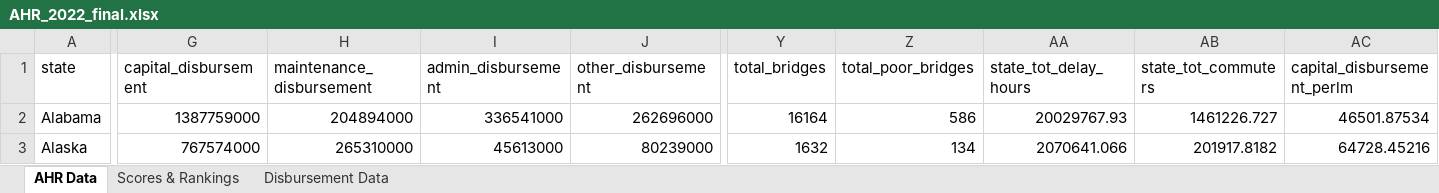
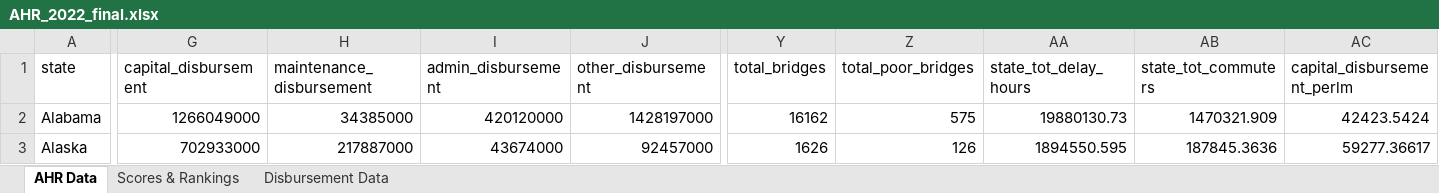
Before and after one commit to truongbui88/Annual-Highway-Report, an Excel workbook: output/AHR_2022_final.xlsx, sheet AHR Data, drawn as a sheet; only a part is shown, gaps mark what is left out; values as stored, in another font and other column widths than the file's, no borders; the diff covers the shown part only; the diff names each change by its address in the sheet, - before the commit and + after, or states it on an @@ line.

Commit message:
update ACS 2022, bridge counts 2022

```diff
--- a/output/AHR_2022_final.xlsx (sheet AHR Data)
+++ b/output/AHR_2022_final.xlsx (sheet AHR Data)
-G2 (capital_disbursement): 1387759000
+G2 (capital_disbursement): 1266049000
-H2 (maintenance_disbursement): 204894000
+H2 (maintenance_disbursement): 34385000
-I2 (admin_disbursement): 336541000
+I2 (admin_disbursement): 420120000
-J2 (other_disbursement): 262696000
+J2 (other_disbursement): 1428197000
-Y2 (total_bridges): 16164
+Y2 (total_bridges): 16162
-Z2 (total_poor_bridges): 586
+Z2 (total_poor_bridges): 575
-AA2 (state_tot_delay_hours): 20029767.93
+AA2 (state_tot_delay_hours): 19880130.73
-AB2 (state_tot_commuters): 1461226.727
+AB2 (state_tot_commuters): 1470321.909
-AC2 (capital_disbursement_perlm): 46501.87534
+AC2 (capital_disbursement_perlm): 42423.5424
-G3 (capital_disbursement): 767574000
+G3 (capital_disbursement): 702933000
-H3 (maintenance_disbursement): 265310000
+H3 (maintenance_disbursement): 217887000
-I3 (admin_disbursement): 45613000
+I3 (admin_disbursement): 43674000
-J3 (other_disbursement): 80239000
+J3 (other_disbursement): 92457000
-Y3 (total_bridges): 1632
+Y3 (total_bridges): 1626
-Z3 (total_poor_bridges): 134
+Z3 (total_poor_bridges): 126
-AA3 (state_tot_delay_hours): 2070641.066
+AA3 (state_tot_delay_hours): 1894550.595
-AB3 (state_tot_commuters): 201917.8182
+AB3 (state_tot_commuters): 187845.3636
-AC3 (capital_disbursement_perlm): 64728.45216
+AC3 (capital_disbursement_perlm): 59277.36617
```
Also changed, not shown: 693 edited cells elsewhere in this sheet, sheet Disbursement Data, sheet Scores & Rankings, 13 other files.
